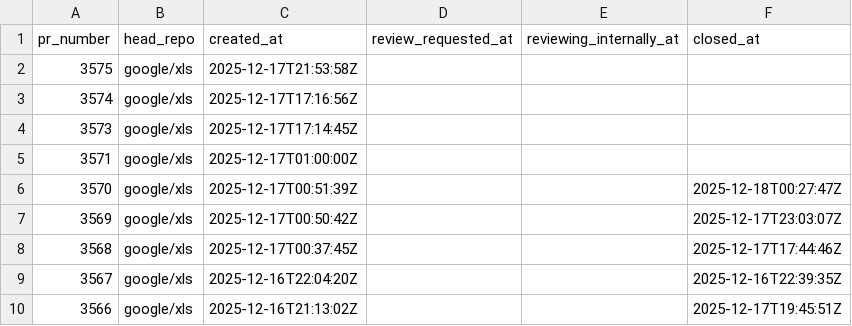
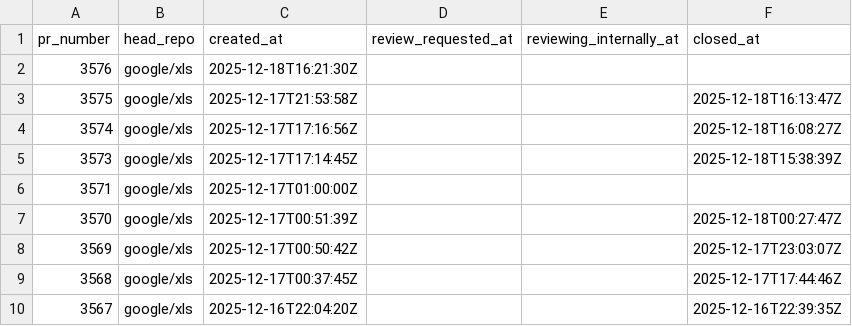
Before and after one commit to xlsynth/xls-pr-data, a CSV file: pr_data.csv, drawn as a sheet; only a part is shown; the shorter side is filled out with more unchanged rows.

```diff
--- a/pr_data.csv
+++ b/pr_data.csv
@@ -1,5 +1,6 @@
 pr_number,head_repo,created_at,review_requested_at,reviewing_internally_at,closed_at
-3575,google/xls,2025-12-17T21:53:58Z,,,
-3574,google/xls,2025-12-17T17:16:56Z,,,
-3573,google/xls,2025-12-17T17:14:45Z,,,
+3576,google/xls,2025-12-18T16:21:30Z,,,
+3575,google/xls,2025-12-17T21:53:58Z,,,2025-12-18T16:13:47Z
+3574,google/xls,2025-12-17T17:16:56Z,,,2025-12-18T16:08:27Z
+3573,google/xls,2025-12-17T17:14:45Z,,,2025-12-18T15:38:39Z
 3571,google/xls,2025-12-17T01:00:00Z,,,
```
Also changed, not shown: 2 other files.
